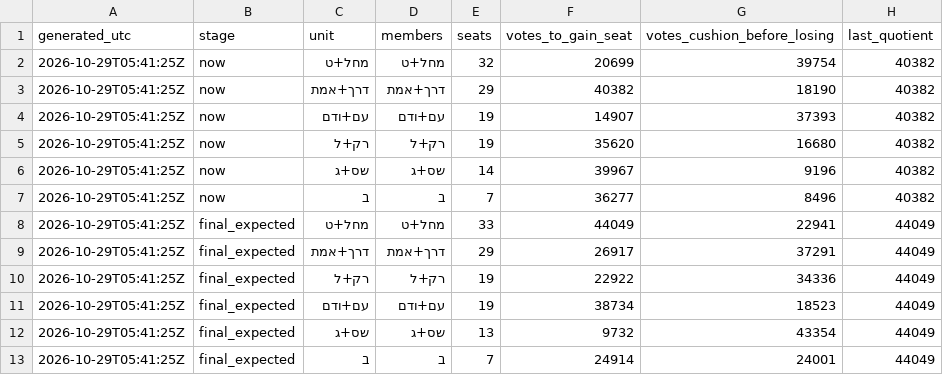
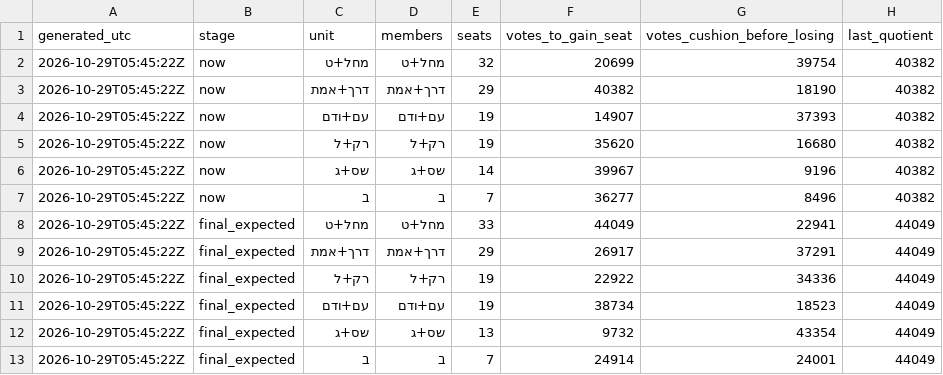
Before and after one commit to OmerCohenBI/k26-turnout-live, a CSV file: k26_surplus_margins.csv, drawn as a sheet.

```diff
--- a/k26_surplus_margins.csv
+++ b/k26_surplus_margins.csv
@@ -1,13 +1,13 @@
 generated_utc,stage,unit,members,seats,votes_to_gain_seat,votes_cushion_before_losing,last_quotient
-2026-10-29T05:41:25Z,now,מחל+ט,מחל+ט,32,20699,39754,40382
-2026-10-29T05:41:25Z,now,דרך+אמת,דרך+אמת,29,40382,18190,40382
-2026-10-29T05:41:25Z,now,עם+ודם,עם+ודם,19,14907,37393,40382
-2026-10-29T05:41:25Z,now,רק+ל,רק+ל,19,35620,16680,40382
-2026-10-29T05:41:25Z,now,שס+ג,שס+ג,14,39967,9196,40382
-2026-10-29T05:41:25Z,now,ב,ב,7,36277,8496,40382
-2026-10-29T05:41:25Z,final_expected,מחל+ט,מחל+ט,33,44049,22941,44049
-2026-10-29T05:41:25Z,final_expected,דרך+אמת,דרך+אמת,29,26917,37291,44049
-2026-10-29T05:41:25Z,final_expected,רק+ל,רק+ל,19,22922,34336,44049
-2026-10-29T05:41:25Z,final_expected,עם+ודם,עם+ודם,19,38734,18523,44049
-2026-10-29T05:41:25Z,final_expected,שס+ג,שס+ג,13,9732,43354,44049
-2026-10-29T05:41:25Z,final_expected,ב,ב,7,24914,24001,44049
+2026-10-29T05:45:22Z,now,מחל+ט,מחל+ט,32,20699,39754,40382
+2026-10-29T05:45:22Z,now,דרך+אמת,דרך+אמת,29,40382,18190,40382
+2026-10-29T05:45:22Z,now,עם+ודם,עם+ודם,19,14907,37393,40382
+2026-10-29T05:45:22Z,now,רק+ל,רק+ל,19,35620,16680,40382
+2026-10-29T05:45:22Z,now,שס+ג,שס+ג,14,39967,9196,40382
+2026-10-29T05:45:22Z,now,ב,ב,7,36277,8496,40382
+2026-10-29T05:45:22Z,final_expected,מחל+ט,מחל+ט,33,44049,22941,44049
+2026-10-29T05:45:22Z,final_expected,דרך+אמת,דרך+אמת,29,26917,37291,44049
+2026-10-29T05:45:22Z,final_expected,רק+ל,רק+ל,19,22922,34336,44049
+2026-10-29T05:45:22Z,final_expected,עם+ודם,עם+ודם,19,38734,18523,44049
+2026-10-29T05:45:22Z,final_expected,שס+ג,שס+ג,13,9732,43354,44049
+2026-10-29T05:45:22Z,final_expected,ב,ב,7,24914,24001,44049
```
Also changed, not shown: k26_forecast_scenarios.csv, k26_seat_chances.csv, 3 other files.
